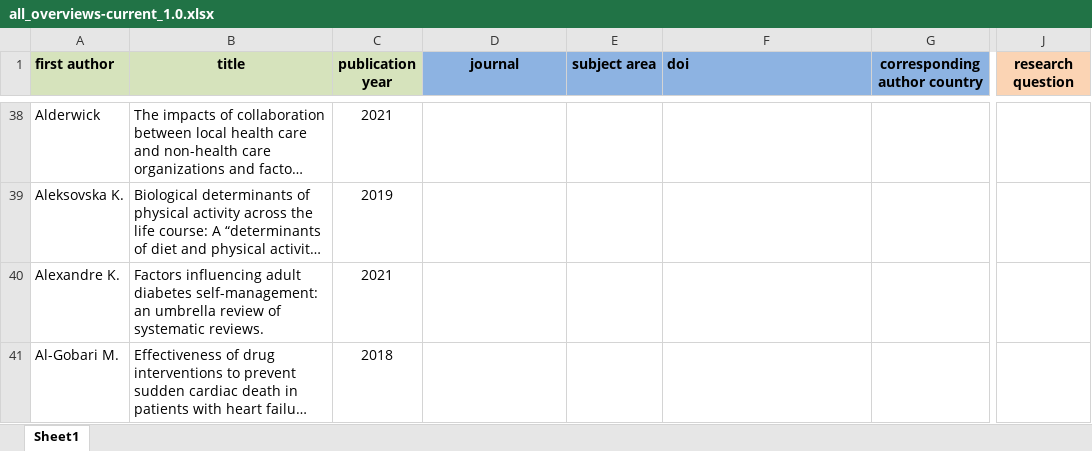
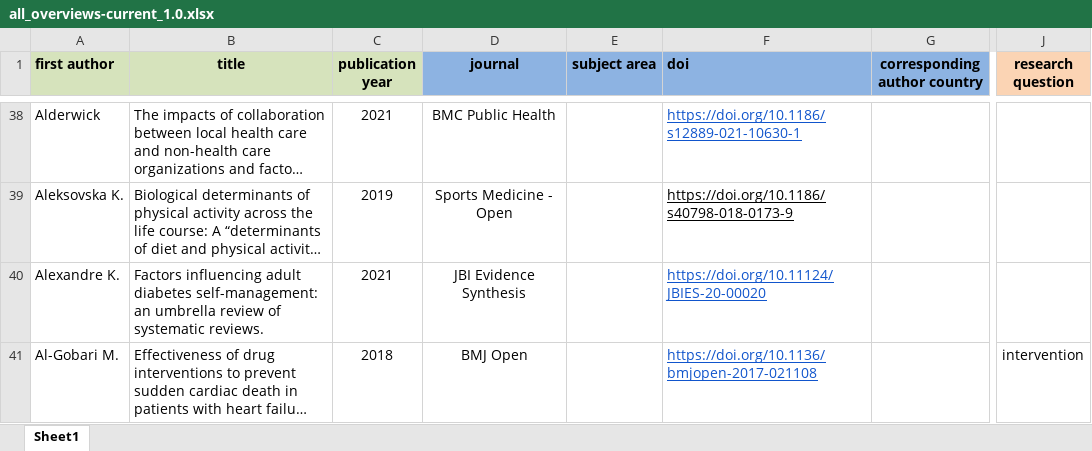
Before and after one commit to bougioukas/overview_megadatabase, an Excel workbook: _site/data/all_overviews-current_1.0.xlsx, sheet Sheet1, drawn as a sheet; only a part is shown, gaps mark what is left out; long unchanged cells end in …; values as stored, in another font and other column widths than the file's, no borders; the diff covers the shown part only; the diff names each change by its address in the sheet, - before the commit and + after, or states it on an @@ line.

```diff
--- a/_site/data/all_overviews-current_1.0.xlsx (sheet Sheet1)
+++ b/_site/data/all_overviews-current_1.0.xlsx (sheet Sheet1)
-D38 (journal): (empty)
+D38 (journal): BMC Public Health
-F38 (doi): (empty)
+F38 (doi): https://doi.org/10.1186/s12889-021-10630-1
-D39 (journal): (empty)
+D39 (journal): Sports Medicine - Open
-F39 (doi): (empty)
+F39 (doi): https://doi.org/10.1186/s40798-018-0173-9
-D40 (journal): (empty)
+D40 (journal): JBI Evidence Synthesis
-F40 (doi): (empty)
+F40 (doi): https://doi.org/10.11124/JBIES-20-00020
-D41 (journal): (empty)
+D41 (journal): BMJ Open
-F41 (doi): (empty)
+F41 (doi): https://doi.org/10.1136/bmjopen-2017-021108
-J41 (research question): (empty)
+J41 (research question): intervention
```
Also changed, not shown: 15 added rows, 1 removed row and 42 edited cells elsewhere in this sheet, _site/data/methods.xlsx, data/all_overviews-current_1.0.xlsx, 11 other files.
